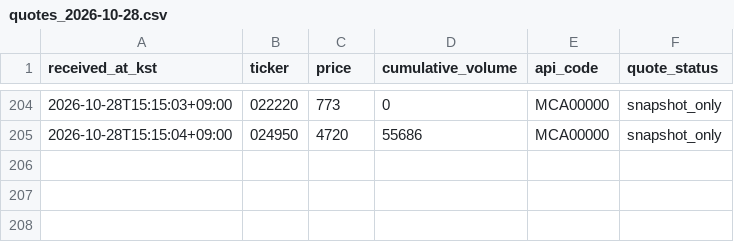
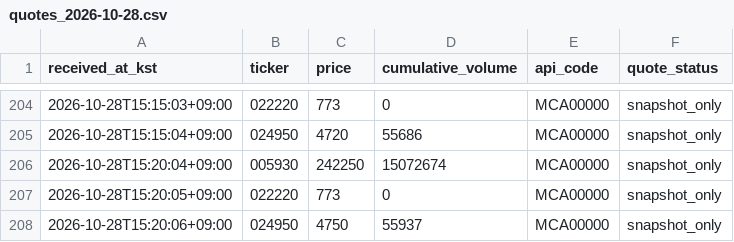
Before and after one commit to asura2367-boop/oneil-rs-scanner, a CSV file: data/intraday_v4a/quotes_2026-10-28.csv, drawn as a sheet; only a part is shown, gaps mark what is left out.

```diff
--- a/data/intraday_v4a/quotes_2026-10-28.csv
+++ b/data/intraday_v4a/quotes_2026-10-28.csv
@@ -205 +205,4 @@
 2026-10-28T15:15:04+09:00,024950,4720,55686,MCA00000,snapshot_only
+2026-10-28T15:20:04+09:00,005930,242250,15072674,MCA00000,snapshot_only
+2026-10-28T15:20:05+09:00,022220,773,0,MCA00000,snapshot_only
+2026-10-28T15:20:06+09:00,024950,4750,55937,MCA00000,snapshot_only
```
